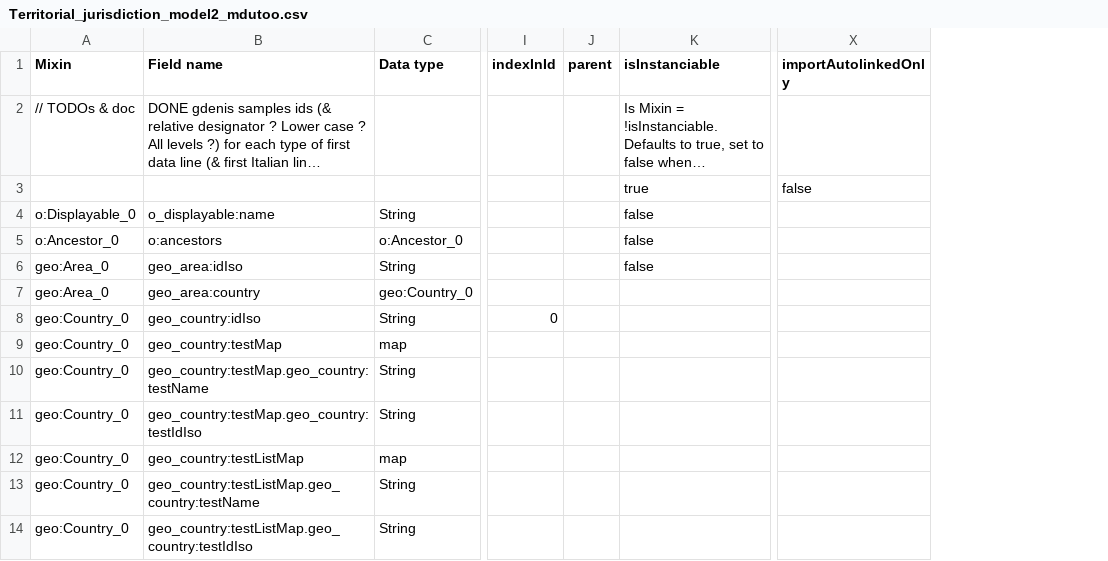
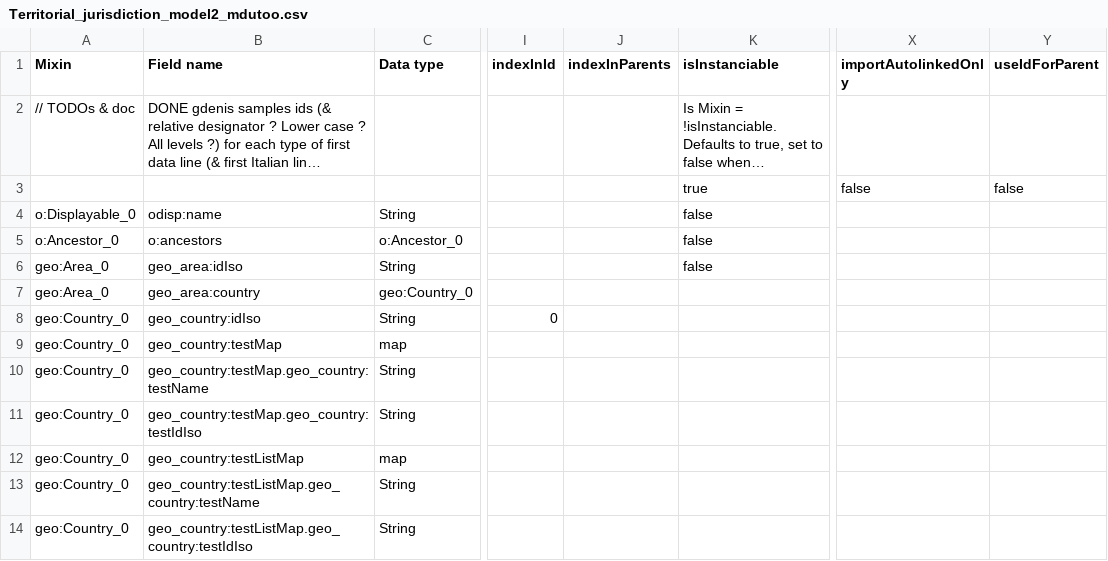
Before and after one commit to ozwillo/ozwillo-datacore, a CSV file: oasis-datacore-web/src/main/webapp/dc-ui/import/samples/geohier/v10/Territorial_jurisdiction_model2_mdutoo.csv, drawn as a sheet; only a part is shown, gaps mark what is left out; long unchanged cells end in …; removed rows and columns are numbered as before the commit, all else as after; the diff names each change by its address in the sheet, - before the commit and + after, or states it on an @@ line.

Commit message:
import : added indexInParents to build o:Ancestors

```diff
--- a/oasis-datacore-web/src/main/webapp/dc-ui/import/samples/geohier/v10/Territorial_jurisdiction_model2_mdutoo.csv
+++ b/oasis-datacore-web/src/main/webapp/dc-ui/import/samples/geohier/v10/Territorial_jurisdiction_model2_mdutoo.csv
-column J (parent), empty
+column J (indexInParents), empty
+column Y (useIdForParent), row 3: false
-B4 (Field name): o_displayable:name
+B4 (Field name): odisp:name
```
Also changed, not shown: 2 other files.
